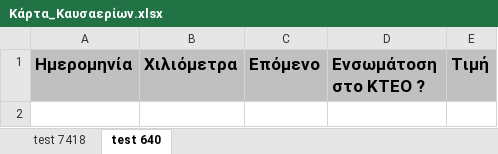
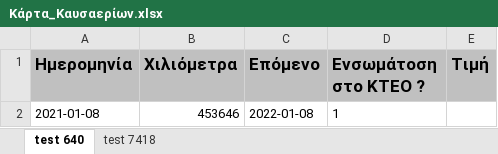
Before and after one commit to peroze/PrTrucks, an Excel workbook: Backup/Κάρτα_Καυσαερίων.xlsx, sheet test 640, drawn as a sheet; values as stored, in another font and other column widths than the file's, no borders; the diff names each change by its address in the sheet, - before the commit and + after, or states it on an @@ line.

```diff
--- a/Backup/Κάρτα_Καυσαερίων.xlsx (sheet test 640)
+++ b/Backup/Κάρτα_Καυσαερίων.xlsx (sheet test 640)
@@ sheet tab order changed: test 640 | test 7418 @@
+row 2: 2021-01-08 | 453646 | 2022-01-08 | 1
```
Also changed, not shown: Backup/Service.xlsx, Backup/Επισκευές.xlsx, 13 other files.
